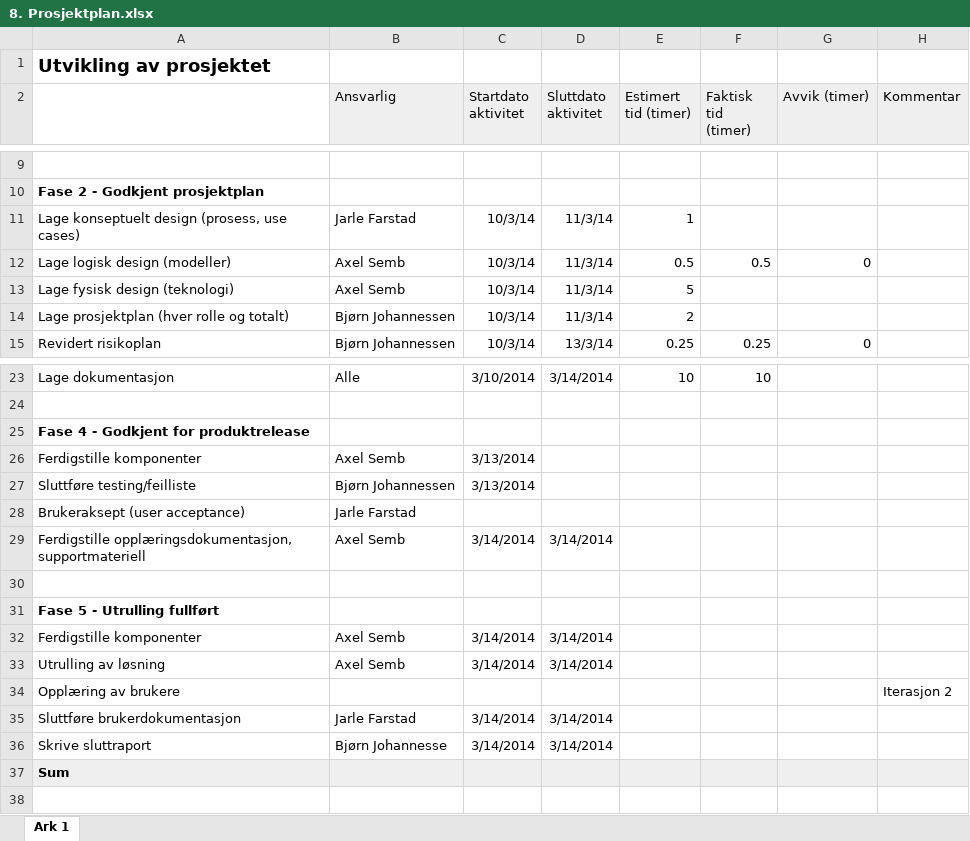
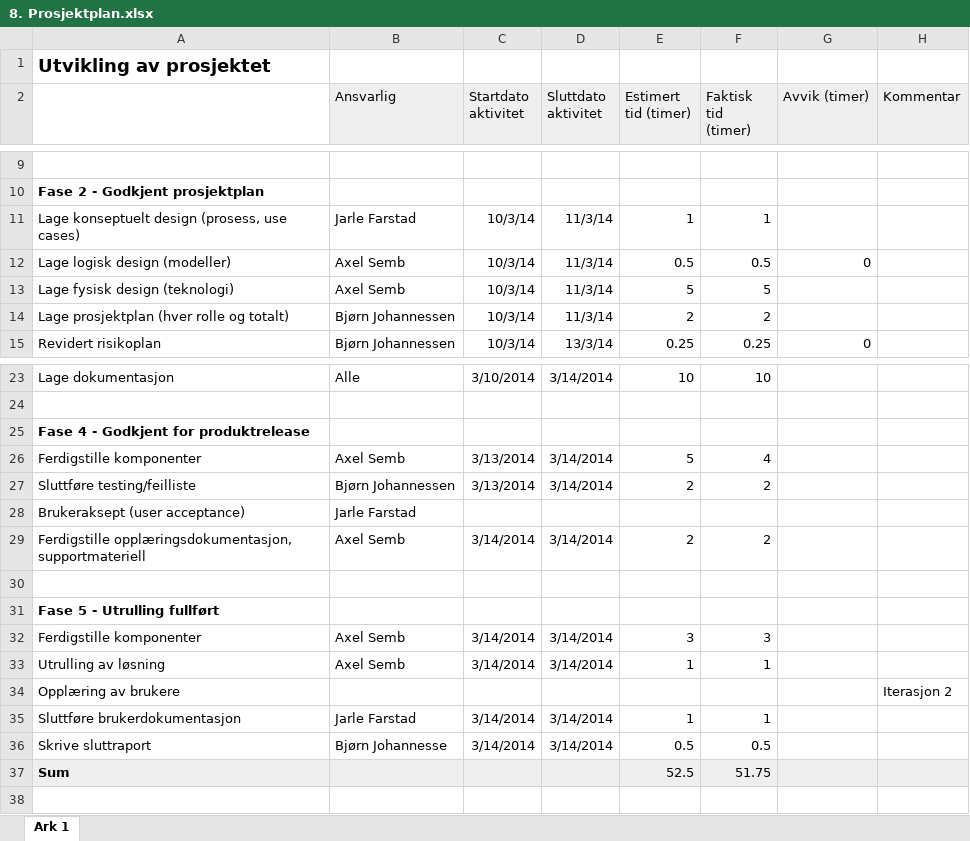
Before and after one commit to jarle123/PJ2100-37, an Excel workbook: Dokumentasjon/vedlegg/8. Prosjektplan.xlsx, sheet Ark 1, drawn as a sheet; only a part is shown, gaps mark what is left out; values as stored, in another font and other column widths than the file's, no borders; the diff names each change by its address in the sheet, - before the commit and + after, or states it on an @@ line.

Commit message:
opp prosjektplan

```diff
--- a/Dokumentasjon/vedlegg/8. Prosjektplan.xlsx (sheet Ark 1)
+++ b/Dokumentasjon/vedlegg/8. Prosjektplan.xlsx (sheet Ark 1)
-F11 (Faktisk tid (timer)): (empty)
+F11 (Faktisk tid (timer)): 1
-F13 (Faktisk tid (timer)): (empty)
+F13 (Faktisk tid (timer)): 5
-F14 (Faktisk tid (timer)): (empty)
+F14 (Faktisk tid (timer)): 2
-D26:D27 (Sluttdato aktivitet): (empty)
+D26:D27 (Sluttdato aktivitet): 3/14/2014
-E26 (Estimert tid (timer)): (empty)
+E26 (Estimert tid (timer)): 5
-F26 (Faktisk tid (timer)): (empty)
+F26 (Faktisk tid (timer)): 4
-E27 (Estimert tid (timer)): (empty)
+E27 (Estimert tid (timer)): 2
-F27 (Faktisk tid (timer)): (empty)
+F27 (Faktisk tid (timer)): 2
-E29 (Estimert tid (timer)): (empty)
+E29 (Estimert tid (timer)): 2
-F29 (Faktisk tid (timer)): (empty)
+F29 (Faktisk tid (timer)): 2
-E32 (Estimert tid (timer)): (empty)
+E32 (Estimert tid (timer)): 3
-F32 (Faktisk tid (timer)): (empty)
+F32 (Faktisk tid (timer)): 3
-E33 (Estimert tid (timer)): (empty)
+E33 (Estimert tid (timer)): 1
-F33 (Faktisk tid (timer)): (empty)
+F33 (Faktisk tid (timer)): 1
-E35 (Estimert tid (timer)): (empty)
+E35 (Estimert tid (timer)): 1
-F35 (Faktisk tid (timer)): (empty)
+F35 (Faktisk tid (timer)): 1
-E36 (Estimert tid (timer)): (empty)
+E36 (Estimert tid (timer)): 0.5
-F36 (Faktisk tid (timer)): (empty)
+F36 (Faktisk tid (timer)): 0.5
-E37 (Estimert tid (timer)): (empty)
+E37 (Estimert tid (timer)): 52.5
-F37 (Faktisk tid (timer)): (empty)
+F37 (Faktisk tid (timer)): 51.75
```
